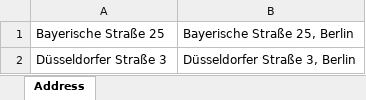
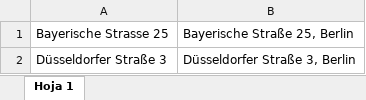
Before and after one commit to sgaray2/AutomationSelenium, an Excel workbook: target/classes/data/DataTest.xlsx, sheet Hoja 1, drawn as a sheet; values as stored, in another font and other column widths than the file's, no borders; charts and pictures not drawn; the diff names each change by its address in the sheet, - before the commit and + after, or states it on an @@ line.

```diff
--- a/target/classes/data/DataTest.xlsx (sheet Hoja 1)
+++ b/target/classes/data/DataTest.xlsx (sheet Hoja 1)
-sheet tab: Address
+sheet tab: Hoja 1
-A1: Bayerische Straße 25
+A1: Bayerische Strasse 25
```
Also changed, not shown: 18 other files.
